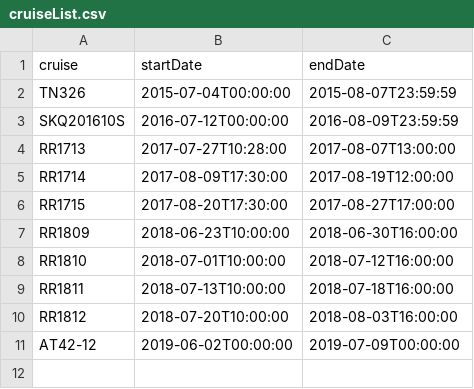
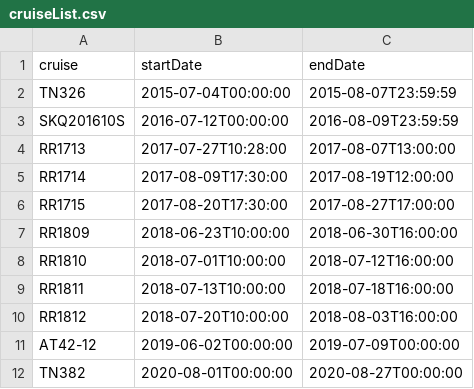
Before and after one commit to OOI-CabledArray/discreteSummaries, a CSV file: cruiseList.csv, drawn as a sheet.

```diff
--- a/cruiseList.csv
+++ b/cruiseList.csv
@@ -11 +11,2 @@ RR1812,2018-07-20T10:00:00,2018-08-03T16:00:00
 AT42-12,2019-06-02T00:00:00,2019-07-09T00:00:00
+TN382,2020-08-01T00:00:00,2020-08-27T00:00:00
```
Also changed, not shown: stationNames.csv, 1 other file.
